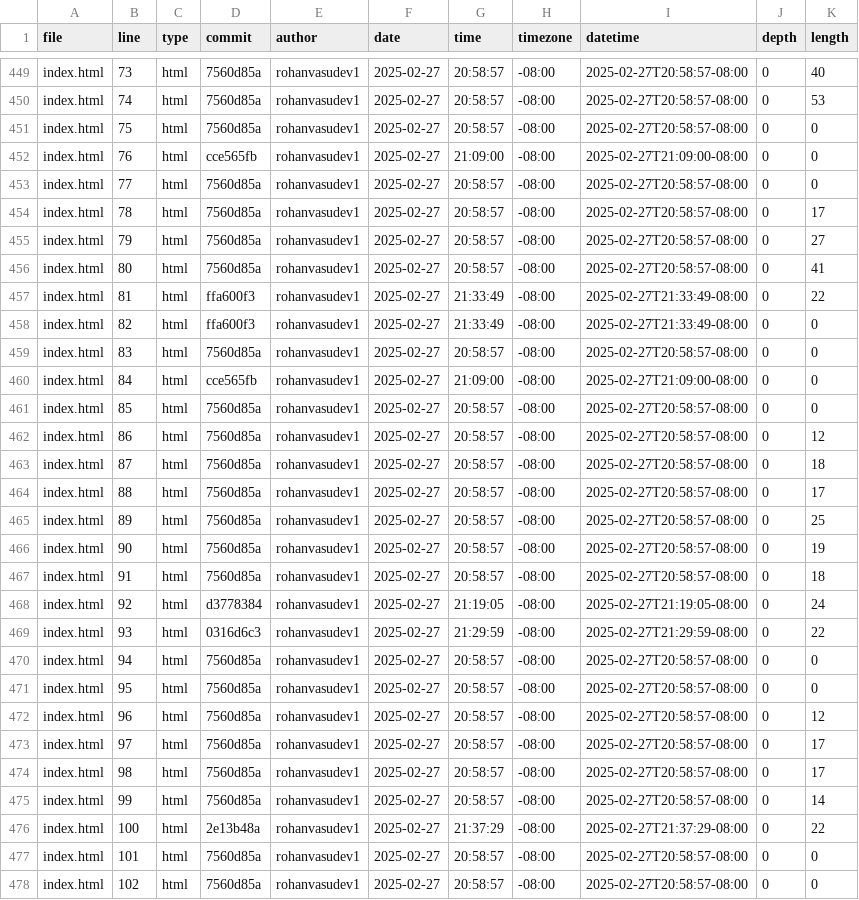
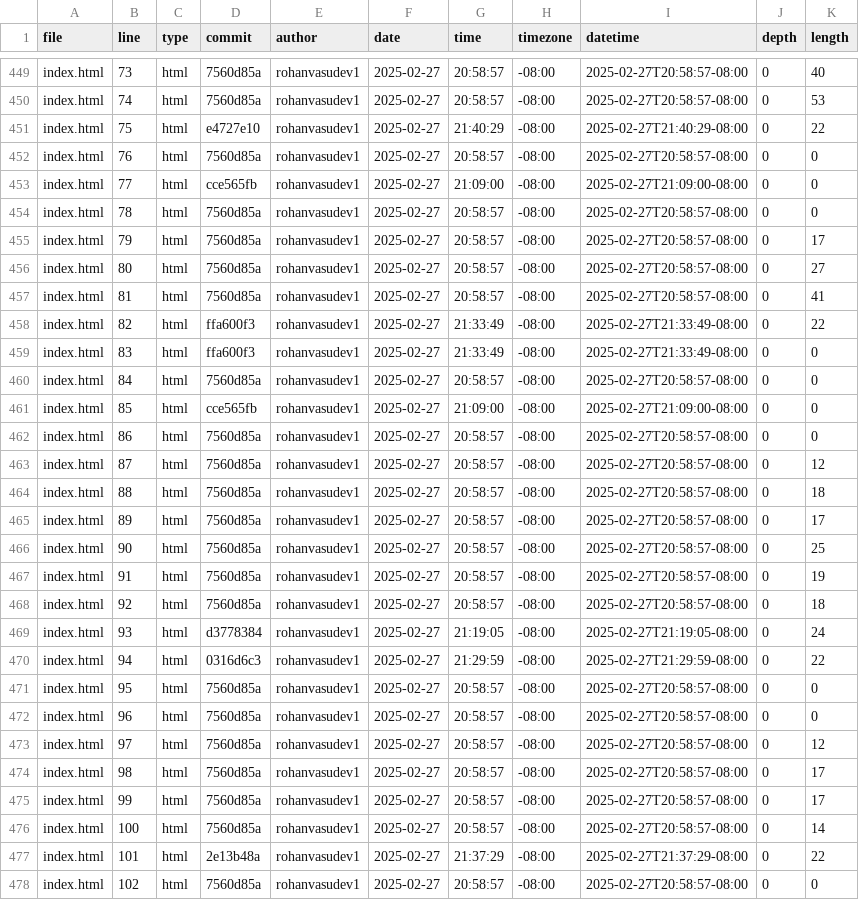
Before and after one commit to Rohanvasudev1/portfolio, a CSV file: meta/loc.csv, drawn as a sheet; only a part is shown, gaps mark what is left out; the diff covers the shown part only.

```diff
--- a/meta/loc.csv
+++ b/meta/loc.csv
@@ -450,29 +450,29 @@ index.html,73,html,7560d85a,rohanvasudev1,2025-02-27,20:58:57,-08:00,2025-02-27T
 index.html,74,html,7560d85a,rohanvasudev1,2025-02-27,20:58:57,-08:00,2025-02-27T20:58:57-08:00,0,53
-index.html,75,html,7560d85a,rohanvasudev1,2025-02-27,20:58:57,-08:00,2025-02-27T20:58:57-08:00,0,0
-index.html,76,html,cce565fb,rohanvasudev1,2025-02-27,21:09:00,-08:00,2025-02-27T21:09:00-08:00,0,0
-index.html,77,html,7560d85a,rohanvasudev1,2025-02-27,20:58:57,-08:00,2025-02-27T20:58:57-08:00,0,0
-index.html,78,html,7560d85a,rohanvasudev1,2025-02-27,20:58:57,-08:00,2025-02-27T20:58:57-08:00,0,17
-index.html,79,html,7560d85a,rohanvasudev1,2025-02-27,20:58:57,-08:00,2025-02-27T20:58:57-08:00,0,27
-index.html,80,html,7560d85a,rohanvasudev1,2025-02-27,20:58:57,-08:00,2025-02-27T20:58:57-08:00,0,41
-index.html,81,html,ffa600f3,rohanvasudev1,2025-02-27,21:33:49,-08:00,2025-02-27T21:33:49-08:00,0,22
-index.html,82,html,ffa600f3,rohanvasudev1,2025-02-27,21:33:49,-08:00,2025-02-27T21:33:49-08:00,0,0
-index.html,83,html,7560d85a,rohanvasudev1,2025-02-27,20:58:57,-08:00,2025-02-27T20:58:57-08:00,0,0
-index.html,84,html,cce565fb,rohanvasudev1,2025-02-27,21:09:00,-08:00,2025-02-27T21:09:00-08:00,0,0
-index.html,85,html,7560d85a,rohanvasudev1,2025-02-27,20:58:57,-08:00,2025-02-27T20:58:57-08:00,0,0
-index.html,86,html,7560d85a,rohanvasudev1,2025-02-27,20:58:57,-08:00,2025-02-27T20:58:57-08:00,0,12
-index.html,87,html,7560d85a,rohanvasudev1,2025-02-27,20:58:57,-08:00,2025-02-27T20:58:57-08:00,0,18
-index.html,88,html,7560d85a,rohanvasudev1,2025-02-27,20:58:57,-08:00,2025-02-27T20:58:57-08:00,0,17
-index.html,89,html,7560d85a,rohanvasudev1,2025-02-27,20:58:57,-08:00,2025-02-27T20:58:57-08:00,0,25
-index.html,90,html,7560d85a,rohanvasudev1,2025-02-27,20:58:57,-08:00,2025-02-27T20:58:57-08:00,0,19
-index.html,91,html,7560d85a,rohanvasudev1,2025-02-27,20:58:57,-08:00,2025-02-27T20:58:57-08:00,0,18
-index.html,92,html,d3778384,rohanvasudev1,2025-02-27,21:19:05,-08:00,2025-02-27T21:19:05-08:00,0,24
-index.html,93,html,0316d6c3,rohanvasudev1,2025-02-27,21:29:59,-08:00,2025-02-27T21:29:59-08:00,0,22
-index.html,94,html,7560d85a,rohanvasudev1,2025-02-27,20:58:57,-08:00,2025-02-27T20:58:57-08:00,0,0
+index.html,75,html,e4727e10,rohanvasudev1,2025-02-27,21:40:29,-08:00,2025-02-27T21:40:29-08:00,0,22
+index.html,76,html,7560d85a,rohanvasudev1,2025-02-27,20:58:57,-08:00,2025-02-27T20:58:57-08:00,0,0
+index.html,77,html,cce565fb,rohanvasudev1,2025-02-27,21:09:00,-08:00,2025-02-27T21:09:00-08:00,0,0
+index.html,78,html,7560d85a,rohanvasudev1,2025-02-27,20:58:57,-08:00,2025-02-27T20:58:57-08:00,0,0
+index.html,79,html,7560d85a,rohanvasudev1,2025-02-27,20:58:57,-08:00,2025-02-27T20:58:57-08:00,0,17
+index.html,80,html,7560d85a,rohanvasudev1,2025-02-27,20:58:57,-08:00,2025-02-27T20:58:57-08:00,0,27
+index.html,81,html,7560d85a,rohanvasudev1,2025-02-27,20:58:57,-08:00,2025-02-27T20:58:57-08:00,0,41
+index.html,82,html,ffa600f3,rohanvasudev1,2025-02-27,21:33:49,-08:00,2025-02-27T21:33:49-08:00,0,22
+index.html,83,html,ffa600f3,rohanvasudev1,2025-02-27,21:33:49,-08:00,2025-02-27T21:33:49-08:00,0,0
+index.html,84,html,7560d85a,rohanvasudev1,2025-02-27,20:58:57,-08:00,2025-02-27T20:58:57-08:00,0,0
+index.html,85,html,cce565fb,rohanvasudev1,2025-02-27,21:09:00,-08:00,2025-02-27T21:09:00-08:00,0,0
+index.html,86,html,7560d85a,rohanvasudev1,2025-02-27,20:58:57,-08:00,2025-02-27T20:58:57-08:00,0,0
+index.html,87,html,7560d85a,rohanvasudev1,2025-02-27,20:58:57,-08:00,2025-02-27T20:58:57-08:00,0,12
+index.html,88,html,7560d85a,rohanvasudev1,2025-02-27,20:58:57,-08:00,2025-02-27T20:58:57-08:00,0,18
+index.html,89,html,7560d85a,rohanvasudev1,2025-02-27,20:58:57,-08:00,2025-02-27T20:58:57-08:00,0,17
+index.html,90,html,7560d85a,rohanvasudev1,2025-02-27,20:58:57,-08:00,2025-02-27T20:58:57-08:00,0,25
+index.html,91,html,7560d85a,rohanvasudev1,2025-02-27,20:58:57,-08:00,2025-02-27T20:58:57-08:00,0,19
+index.html,92,html,7560d85a,rohanvasudev1,2025-02-27,20:58:57,-08:00,2025-02-27T20:58:57-08:00,0,18
+index.html,93,html,d3778384,rohanvasudev1,2025-02-27,21:19:05,-08:00,2025-02-27T21:19:05-08:00,0,24
+index.html,94,html,0316d6c3,rohanvasudev1,2025-02-27,21:29:59,-08:00,2025-02-27T21:29:59-08:00,0,22
 index.html,95,html,7560d85a,rohanvasudev1,2025-02-27,20:58:57,-08:00,2025-02-27T20:58:57-08:00,0,0
-index.html,96,html,7560d85a,rohanvasudev1,2025-02-27,20:58:57,-08:00,2025-02-27T20:58:57-08:00,0,12
-index.html,97,html,7560d85a,rohanvasudev1,2025-02-27,20:58:57,-08:00,2025-02-27T20:58:57-08:00,0,17
+index.html,96,html,7560d85a,rohanvasudev1,2025-02-27,20:58:57,-08:00,2025-02-27T20:58:57-08:00,0,0
+index.html,97,html,7560d85a,rohanvasudev1,2025-02-27,20:58:57,-08:00,2025-02-27T20:58:57-08:00,0,12
 index.html,98,html,7560d85a,rohanvasudev1,2025-02-27,20:58:57,-08:00,2025-02-27T20:58:57-08:00,0,17
-index.html,99,html,7560d85a,rohanvasudev1,2025-02-27,20:58:57,-08:00,2025-02-27T20:58:57-08:00,0,14
-index.html,100,html,2e13b48a,rohanvasudev1,2025-02-27,21:37:29,-08:00,2025-02-27T21:37:29-08:00,0,22
-index.html,101,html,7560d85a,rohanvasudev1,2025-02-27,20:58:57,-08:00,2025-02-27T20:58:57-08:00,0,0
+index.html,99,html,7560d85a,rohanvasudev1,2025-02-27,20:58:57,-08:00,2025-02-27T20:58:57-08:00,0,17
+index.html,100,html,7560d85a,rohanvasudev1,2025-02-27,20:58:57,-08:00,2025-02-27T20:58:57-08:00,0,14
+index.html,101,html,2e13b48a,rohanvasudev1,2025-02-27,21:37:29,-08:00,2025-02-27T21:37:29-08:00,0,22
 index.html,102,html,7560d85a,rohanvasudev1,2025-02-27,20:58:57,-08:00,2025-02-27T20:58:57-08:00,0,0
```
Also changed, not shown: 1 added row and 42 edited cells elsewhere in this file.
